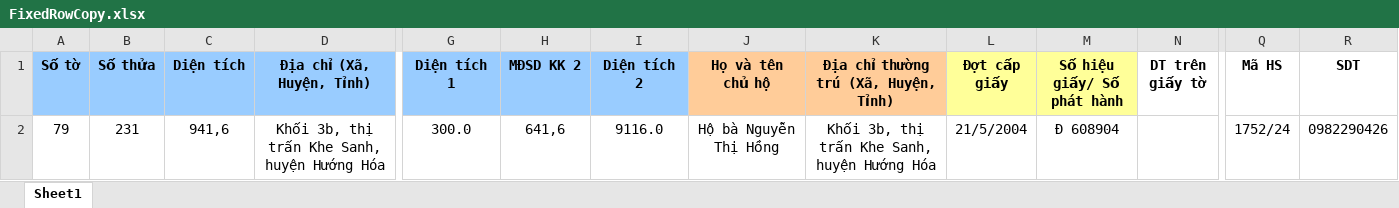
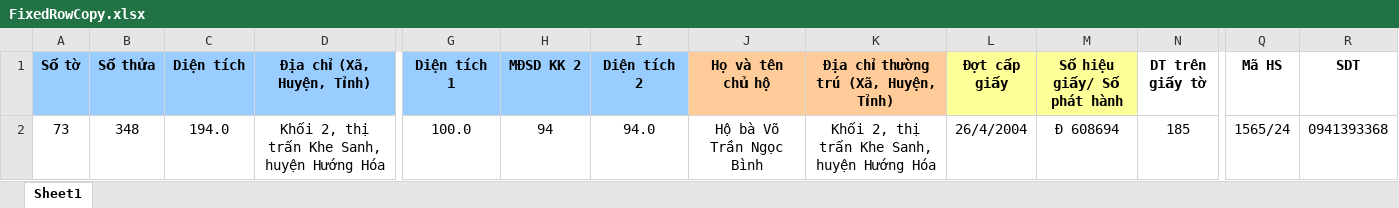
Before and after one commit to guitarkhongem/SOMUCKE, an Excel workbook: SODO/Khe Sanh/FixedRowCopy.xlsx, sheet Sheet1, drawn as a sheet; only a part is shown, gaps mark what is left out; values as stored, in another font and other column widths than the file's, no borders; charts and pictures not drawn; removed rows and columns are numbered as before the commit, all else as after; rows hold the shown columns only; the diff names each change by its address in the sheet, - before the commit and + after, or states it on an @@ line.

```diff
--- a/SODO/Khe Sanh/FixedRowCopy.xlsx (sheet Sheet1)
+++ b/SODO/Khe Sanh/FixedRowCopy.xlsx (sheet Sheet1)
-row 2: 79 | 231 | 941,6 | Khối 3b, thị trấn Khe Sanh, huyện Hướng Hóa | 300.0 | 641,6 | 9116.0 | Hộ bà Nguyễn Thị Hồng | Khối 3b, thị trấn Khe Sanh, huyện Hướng Hóa | 21/5/2004 | Đ 608904 |  | 1752/24 | 0982290426
+row 2: 73 | 348 | 194.0 | Khối 2, thị trấn Khe Sanh, huyện Hướng Hóa | 100.0 | 94 | 94.0 | Hộ bà Võ Trần Ngọc Bình | Khối 2, thị trấn Khe Sanh, huyện Hướng Hóa | 26/4/2004 | Đ 608694 | 185 | 1565/24 | 0941393368
```
Also changed, not shown: charts or pictures, 1 other file.
